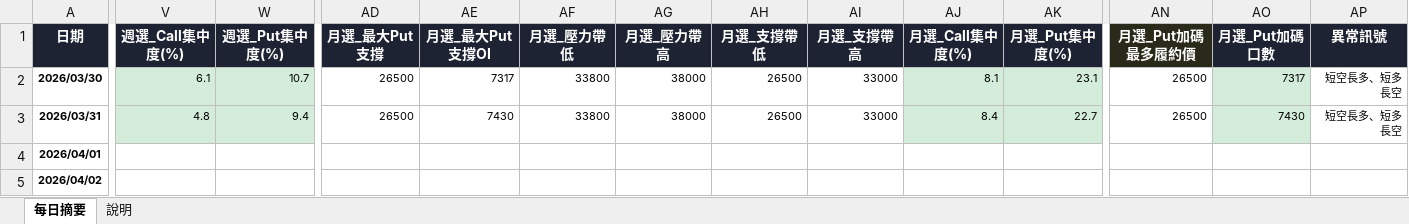
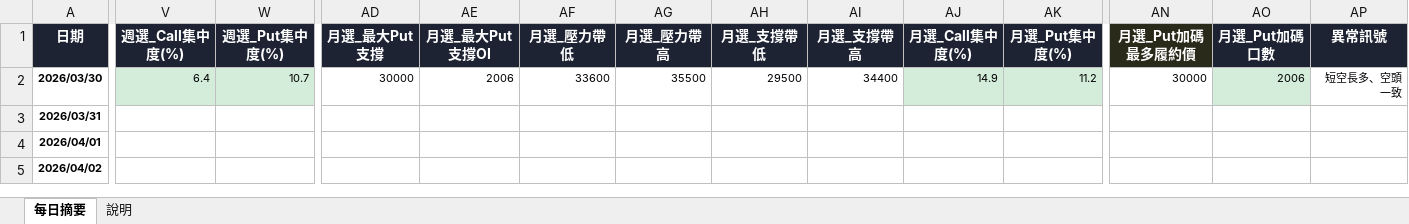
Before and after one commit to sunnyrain77go/taifex-dashboard, an Excel workbook: taifex_summary.xlsx, sheet 每日摘要, drawn as a sheet; only a part is shown, gaps mark what is left out; values as stored, in another font and other column widths than the file's, no borders; the diff covers the shown part only; the diff names each change by its address in the sheet, - before the commit and + after, or states it on an @@ line.

```diff
--- a/taifex_summary.xlsx (sheet 每日摘要)
+++ b/taifex_summary.xlsx (sheet 每日摘要)
-V2 (週選_Call集中度(%)): 6.1
+V2 (週選_Call集中度(%)): 6.4
-AD2 (月選_最大Put支撐): 26500
+AD2 (月選_最大Put支撐): 30000
-AE2 (月選_最大Put支撐OI): 7317
+AE2 (月選_最大Put支撐OI): 2006
-AF2 (月選_壓力帶低): 33800
+AF2 (月選_壓力帶低): 33600
-AG2 (月選_壓力帶高): 38000
+AG2 (月選_壓力帶高): 35500
-AH2 (月選_支撐帶低): 26500
+AH2 (月選_支撐帶低): 29500
-AI2 (月選_支撐帶高): 33000
+AI2 (月選_支撐帶高): 34400
-AJ2 (月選_Call集中度(%)): 8.1
+AJ2 (月選_Call集中度(%)): 14.9
-AK2 (月選_Put集中度(%)): 23.1
+AK2 (月選_Put集中度(%)): 11.2
-AN2 (月選_Put加碼最多履約價): 26500
+AN2 (月選_Put加碼最多履約價): 30000
-AO2 (月選_Put加碼口數): 7317
+AO2 (月選_Put加碼口數): 2006
-AP2 (異常訊號): 短空長多、短多長空
+AP2 (異常訊號): 短空長多、空頭一致
-V3 (週選_Call集中度(%)): 4.8
+V3 (週選_Call集中度(%)): (empty)
-V3:W3 fill: #D4EDDA
+V3:W3 fill: none
-W3 (週選_Put集中度(%)): 9.4
+W3 (週選_Put集中度(%)): (empty)
-AD3 (月選_最大Put支撐): 26500
+AD3 (月選_最大Put支撐): (empty)
-AE3 (月選_最大Put支撐OI): 7430
+AE3 (月選_最大Put支撐OI): (empty)
-AF3 (月選_壓力帶低): 33800
+AF3 (月選_壓力帶低): (empty)
-AG3 (月選_壓力帶高): 38000
+AG3 (月選_壓力帶高): (empty)
-AH3 (月選_支撐帶低): 26500
+AH3 (月選_支撐帶低): (empty)
-AI3 (月選_支撐帶高): 33000
+AI3 (月選_支撐帶高): (empty)
-AJ3 (月選_Call集中度(%)): 8.4
+AJ3 (月選_Call集中度(%)): (empty)
-AJ3:AK3 fill: #D4EDDA
+AJ3:AK3 fill: none
-AK3 (月選_Put集中度(%)): 22.7
+AK3 (月選_Put集中度(%)): (empty)
-AN3 (月選_Put加碼最多履約價): 26500
+AN3 (月選_Put加碼最多履約價): (empty)
-AO3 (月選_Put加碼口數): 7430
+AO3 (月選_Put加碼口數): (empty)
-AO3 fill: #D4EDDA
+AO3 fill: none
-AP3 (異常訊號): 短空長多、短多長空
+AP3 (異常訊號): (empty)
```
Also changed, not shown: 94 edited cells and cell formats elsewhere in this sheet, 5 other files.
